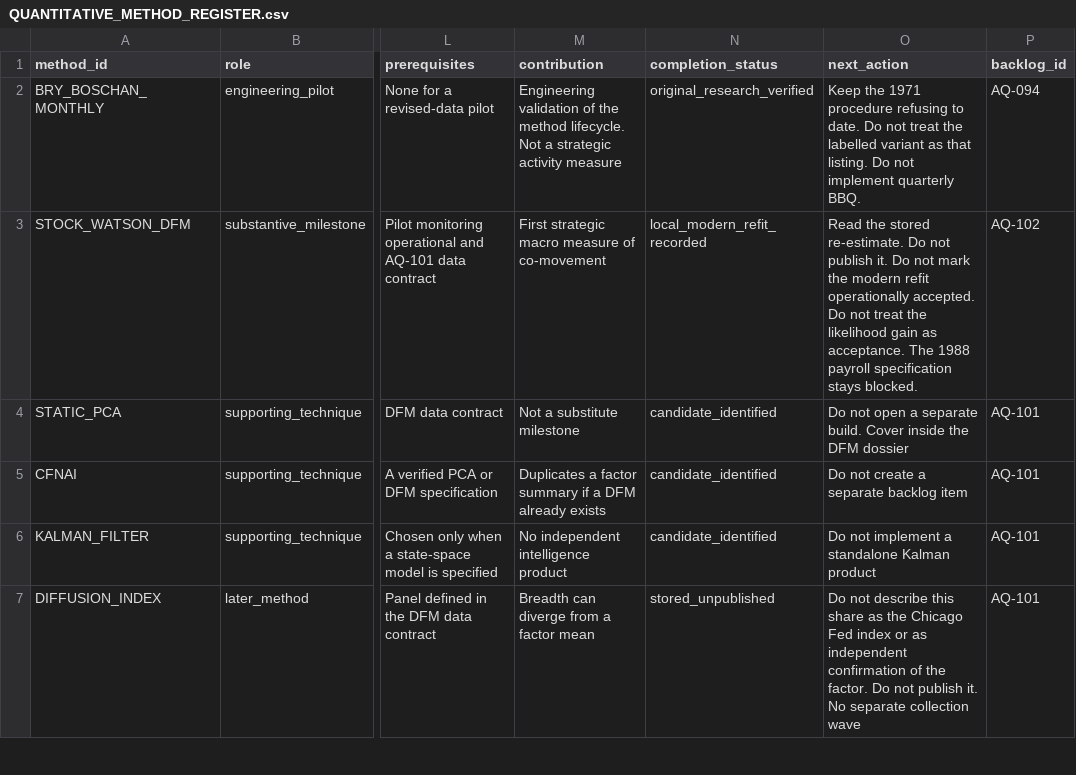
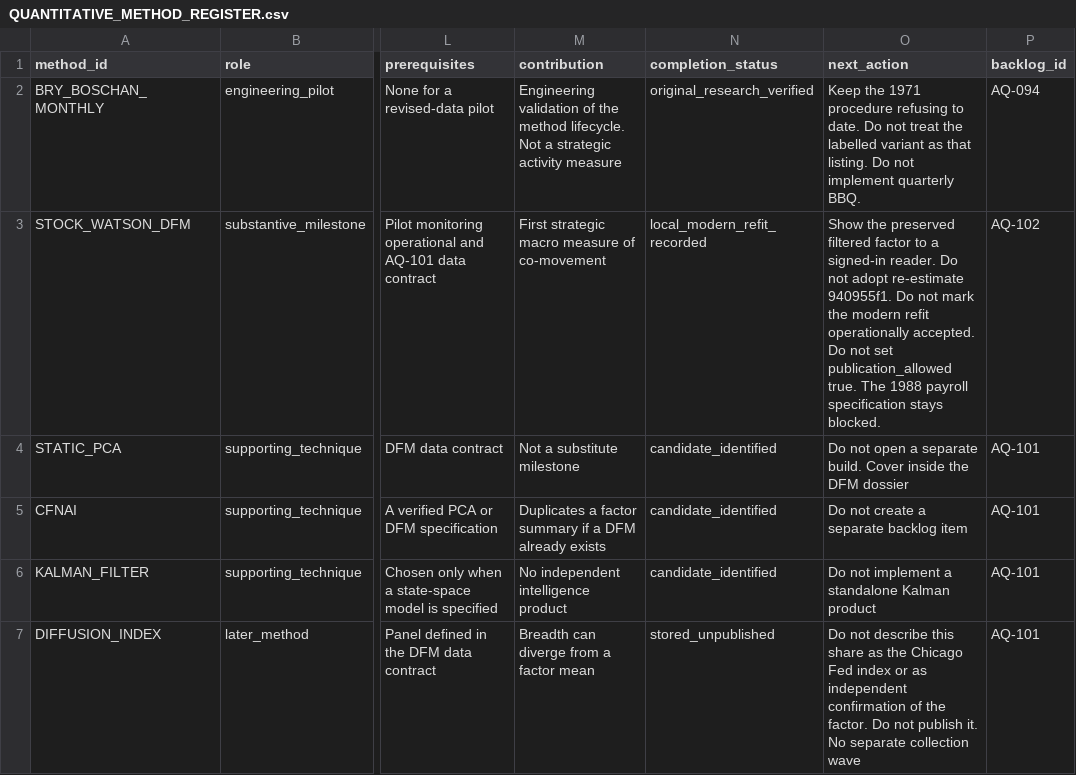
Before and after one commit to samjkitchin-debug/aqil, a CSV file: docs/macro/QUANTITATIVE_METHOD_REGISTER.csv, drawn as a sheet; only a part is shown, gaps mark what is left out; the diff covers the shown part only; the diff names each change by its address in the sheet, - before the commit and + after, or states it on an @@ line.

```diff
--- a/docs/macro/QUANTITATIVE_METHOD_REGISTER.csv
+++ b/docs/macro/QUANTITATIVE_METHOD_REGISTER.csv
-O3 (next_action): Read the stored re-estimate. Do not publish it. Do not mark the modern refit operationally accepted. Do not treat the likelihood gain as acceptance. The 1988…
+O3 (next_action): Show the preserved filtered factor to a signed-in reader. Do not adopt re-estimate 940955f1. Do not mark the modern refit operationally accepted. Do not set publication_allowed true. The 1988…
```
Also changed, not shown: 3 edited cells elsewhere in this file, docs/07_BUILD_BACKLOG.csv, 17 other files.
